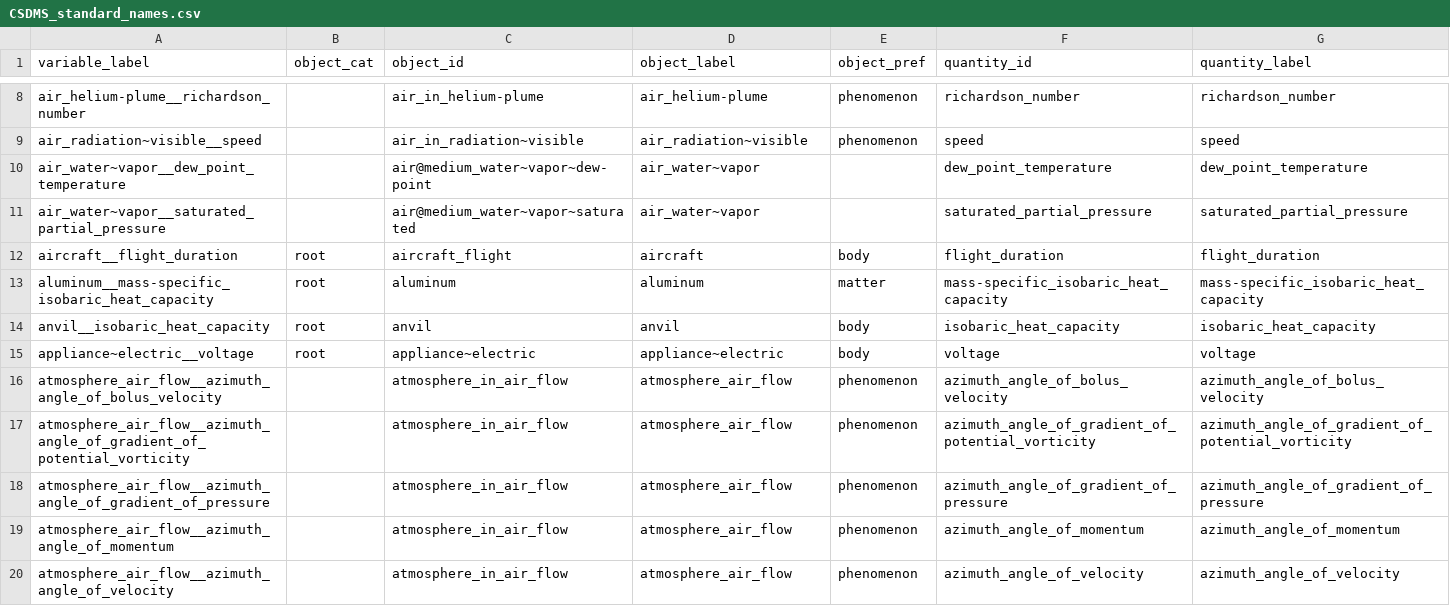
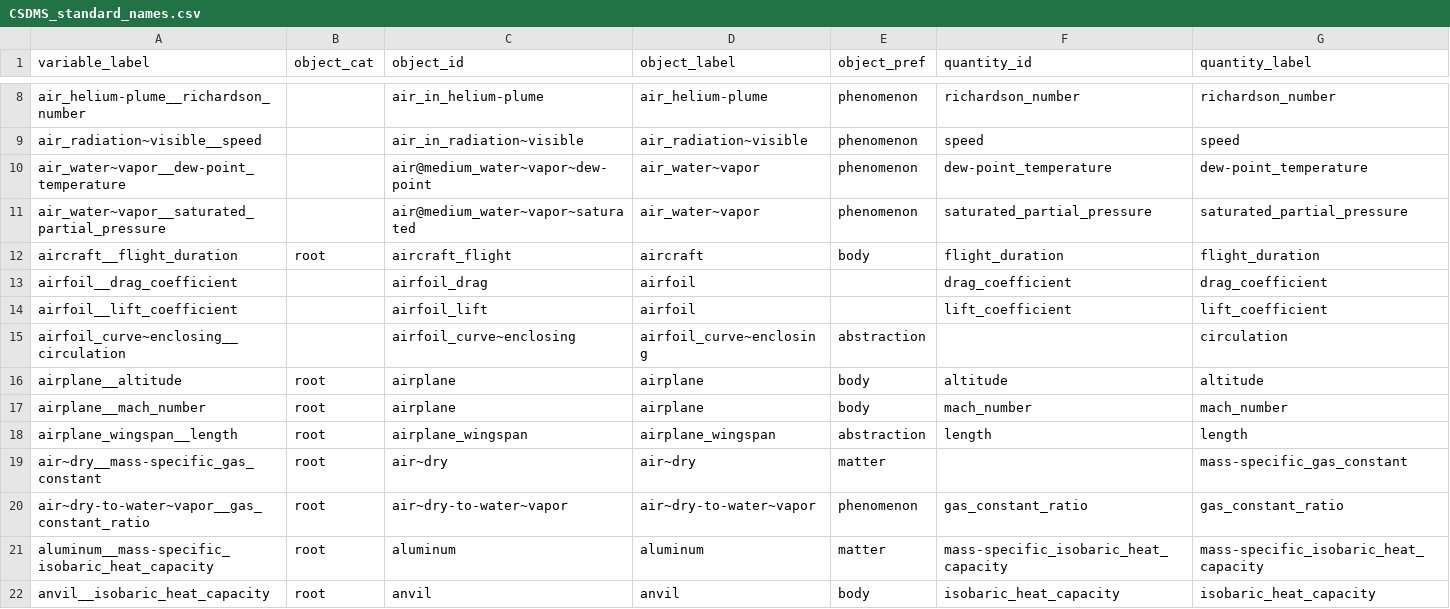
Before and after one commit to mariutzica/Scientific-Variables-Ontology, a CSV file: atomize and standardize csn/CSDMS_standard_names.csv, drawn as a sheet; only a part is shown, gaps mark what is left out; the shorter side is filled out with more unchanged rows.

Commit message:
Add pattern for multiple objects (NET vars 200).

```diff
--- a/atomize and standardize csn/CSDMS_standard_names.csv
+++ b/atomize and standardize csn/CSDMS_standard_names.csv
@@ -9,5 +9,13 @@ air_helium-plume__richardson_number,,air_in_helium-plume,air_helium-plume,phenom
 air_radiation~visible__speed,,air_in_radiation~visible,air_radiation~visible,phenomenon,speed,speed
-air_water~vapor__dew_point_temperature,,air@medium_water~vapor~dew-point,air_water~vapor,,dew_point_temperature,dew_point_temperature
-air_water~vapor__saturated_partial_pressure,,air@medium_water~vapor~saturated,air_water~vapor,,saturated_partial_pressure,saturated_partial_pressure
+air_water~vapor__dew-point_temperature,,air@medium_water~vapor~dew-point,air_water~vapor,phenomenon,dew-point_temperature,dew-point_temperature
+air_water~vapor__saturated_partial_pressure,,air@medium_water~vapor~saturated,air_water~vapor,phenomenon,saturated_partial_pressure,saturated_partial_pressure
 aircraft__flight_duration,root,aircraft_flight,aircraft,body,flight_duration,flight_duration
+airfoil__drag_coefficient,,airfoil_drag,airfoil,,drag_coefficient,drag_coefficient
+airfoil__lift_coefficient,,airfoil_lift,airfoil,,lift_coefficient,lift_coefficient
+airfoil_curve~enclosing__circulation,,airfoil_curve~enclosing,airfoil_curve~enclosing,abstraction,,circulation
+airplane__altitude,root,airplane,airplane,body,altitude,altitude
+airplane__mach_number,root,airplane,airplane,body,mach_number,mach_number
+airplane_wingspan__length,root,airplane_wingspan,airplane_wingspan,abstraction,length,length
+air~dry__mass-specific_gas_constant,root,air~dry,air~dry,matter,,mass-specific_gas_constant
+air~dry-to-water~vapor__gas_constant_ratio,root,air~dry-to-water~vapor,air~dry-to-water~vapor,phenomenon,gas_constant_ratio,gas_constant_ratio
 aluminum__mass-specific_isobaric_heat_capacity,root,aluminum,aluminum,matter,mass-specific_isobaric_heat_capacity,mass-specific_isobaric_heat_capacity
```
Also changed, not shown: foundational vocabulary/abstraction_mathematical.csv, foundational vocabulary/abstraction_physical.csv, 22 other files.
